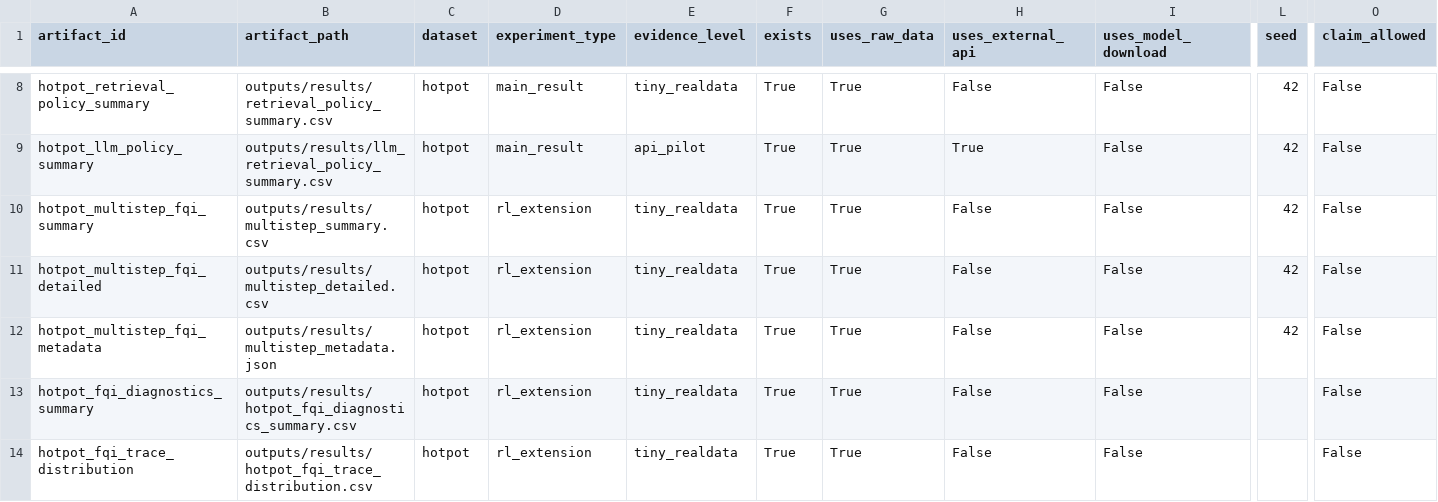
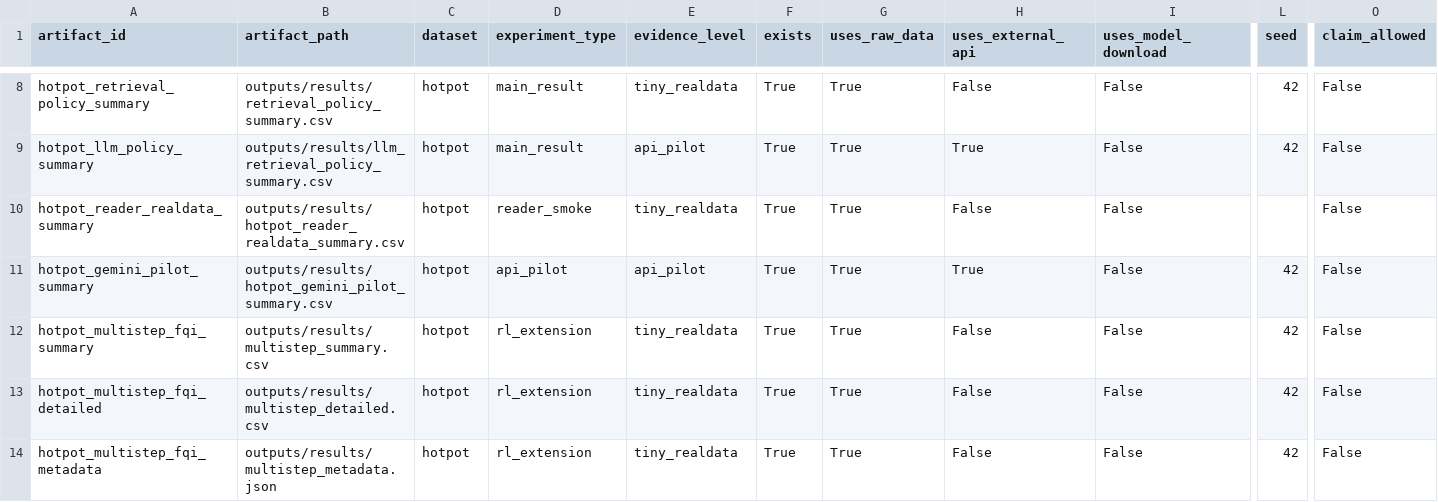
Before and after one commit to shangjung1012/Reinforcement-Learning-Final-Project, a CSV file: outputs/results/experiment_dashboard.csv, drawn as a sheet; only a part is shown, gaps mark what is left out; the shorter side is filled out with more unchanged rows; rows hold the shown columns only; the diff names each change by its address in the sheet, - before the commit and + after, or states it on an @@ line.

```diff
--- a/outputs/results/experiment_dashboard.csv
+++ b/outputs/results/experiment_dashboard.csv
+row 10: hotpot_reader_realdata_summary | outputs/results/hotpot_reader_realdata_summary.csv | hotpot | reader_smoke | tiny_realdata | True | True | False | False |  | False
+row 11: hotpot_gemini_pilot_summary | outputs/results/hotpot_gemini_pilot_summary.csv | hotpot | api_pilot | api_pilot | True | True | True | False | 42 | False
```
Also changed, not shown: outputs/results/final_artifact_index.csv, 16 other files.
